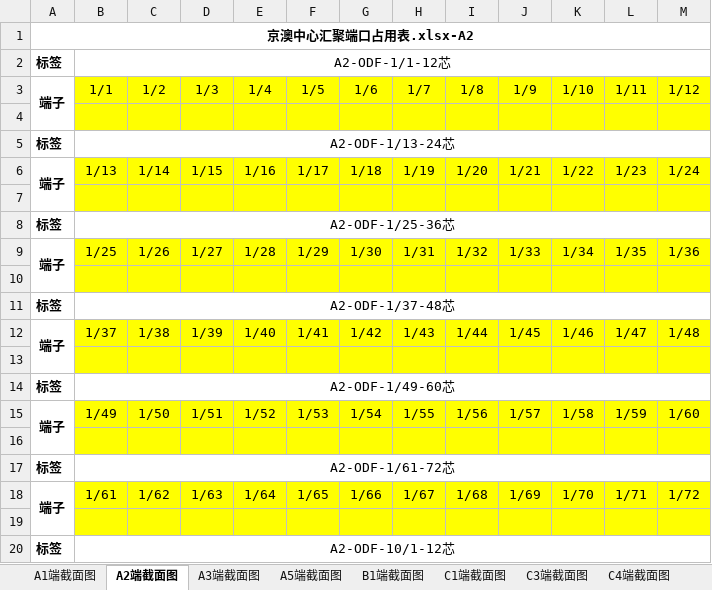
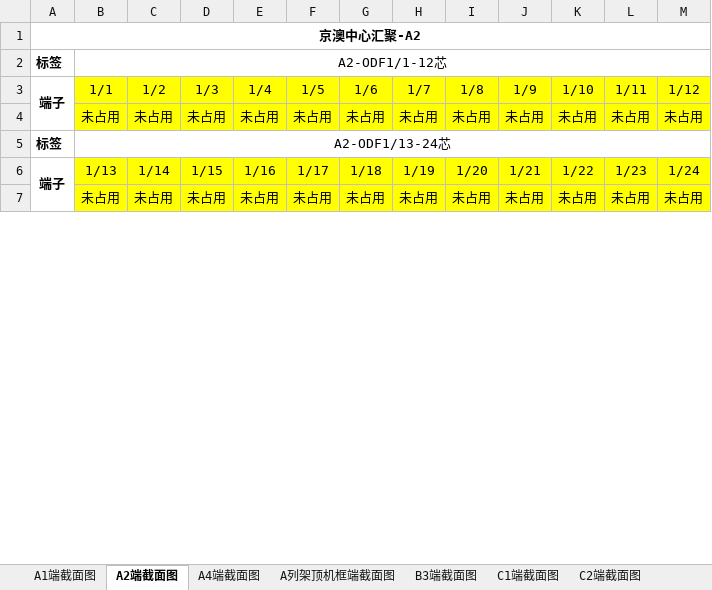
Before and after one commit to Meisterla/script2, an Excel workbook: 京澳中心汇聚端口占用表.xlsx, sheet A2端截面图, drawn as a sheet; only a part is shown; values as stored, in another font and other column widths than the file's, no borders; removed rows and columns are numbered as before the commit, all else as after; the diff covers the shown part only; the diff names each change by its address in the sheet, - before the commit and + after, or states it on an @@ line.

```diff
--- a/京澳中心汇聚端口占用表.xlsx (sheet A2端截面图)
+++ b/京澳中心汇聚端口占用表.xlsx (sheet A2端截面图)
-sheet tab: A3端截面图
+sheet tab: A4端截面图
-sheet tab: A5端截面图
+sheet tab: A列架顶机框端截面图
-sheet tab: B1端截面图
+sheet tab: B3端截面图
-sheet tab: C3端截面图
+sheet tab: C2端截面图
-A1: 京澳中心汇聚端口占用表.xlsx-A2
+A1: 京澳中心汇聚-A2
-B2: A2-ODF-1/1-12芯
+B2: A2-ODF1/1-12芯
-row 4: (empty)
+row 4:  | 未占用 | 未占用 | 未占用 | 未占用 | 未占用 | 未占用 | 未占用 | 未占用 | 未占用 | 未占用 | 未占用 | 未占用
-B5: A2-ODF-1/13-24芯
+B5: A2-ODF1/13-24芯
-row 7: (empty)
+row 7:  | 未占用 | 未占用 | 未占用 | 未占用 | 未占用 | 未占用 | 未占用 | 未占用 | 未占用 | 未占用 | 未占用 | 未占用
-row 8: 标签 | A2-ODF-1/25-36芯
-row 9: 端子 | 1/25 | 1/26 | 1/27 | 1/28 | 1/29 | 1/30 | 1/31 | 1/32 | 1/33 | 1/34 | 1/35 | 1/36
-row 10: (empty)
-row 11: 标签 | A2-ODF-1/37-48芯
-row 12: 端子 | 1/37 | 1/38 | 1/39 | 1/40 | 1/41 | 1/42 | 1/43 | 1/44 | 1/45 | 1/46 | 1/47 | 1/48
-row 13: (empty)
-row 14: 标签 | A2-ODF-1/49-60芯
-row 15: 端子 | 1/49 | 1/50 | 1/51 | 1/52 | 1/53 | 1/54 | 1/55 | 1/56 | 1/57 | 1/58 | 1/59 | 1/60
-row 16: (empty)
-row 17: 标签 | A2-ODF-1/61-72芯
-row 18: 端子 | 1/61 | 1/62 | 1/63 | 1/64 | 1/65 | 1/66 | 1/67 | 1/68 | 1/69 | 1/70 | 1/71 | 1/72
-row 19: (empty)
-row 20: 标签 | A2-ODF-10/1-12芯
```
Also changed, not shown: 226 removed rows and 26 edited cells elsewhere in this sheet, sheet J2端截面图, sheet J1端截面图, sheet B3端截面图, sheet A1端截面图, sheet A4端截面图, sheet C1端截面图, 4 more sheets, other sheet tabs, 1 other file.
